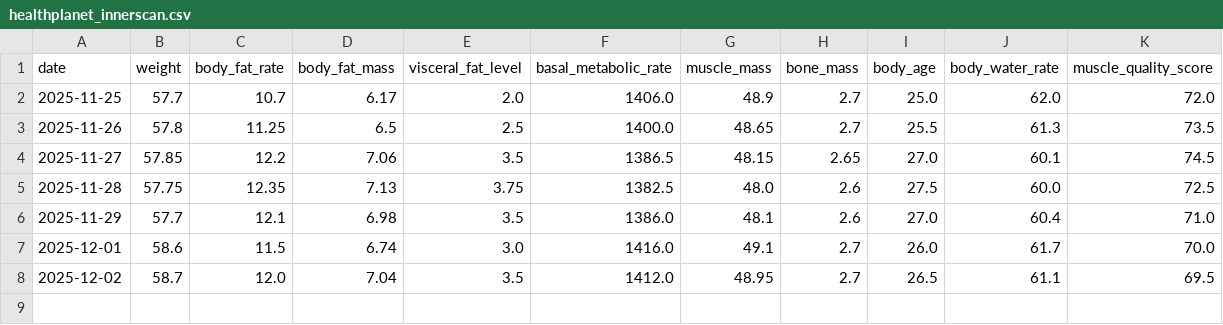
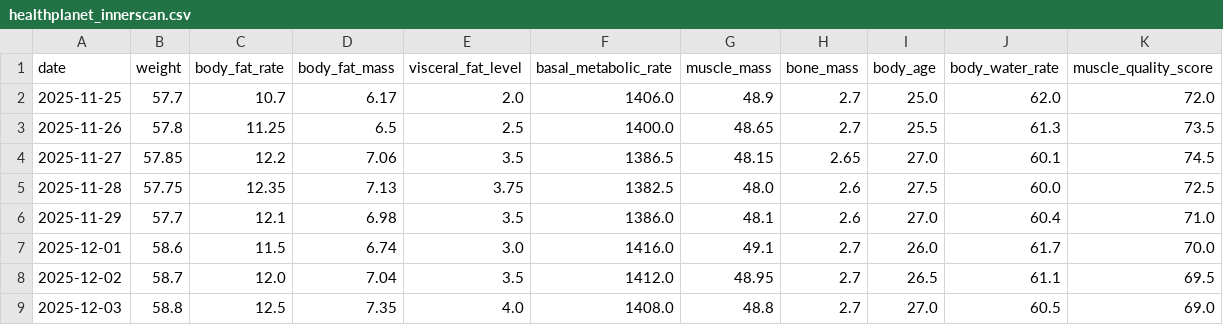
Before and after one commit to tsu-nera/dailybuild, a CSV file: data/healthplanet_innerscan.csv, drawn as a sheet; the diff names each change by its address in the sheet, - before the commit and + after, or states it on an @@ line.

```diff
--- a/data/healthplanet_innerscan.csv
+++ b/data/healthplanet_innerscan.csv
+row 9: 2025-12-03 | 58.8 | 12.5 | 7.35 | 4.0 | 1408.0 | 48.8 | 2.7 | 27.0 | 60.5 | 69.0
```
Also changed, not shown: data/sleep_levels.csv, data/sleep_master.csv, 9 other files.
